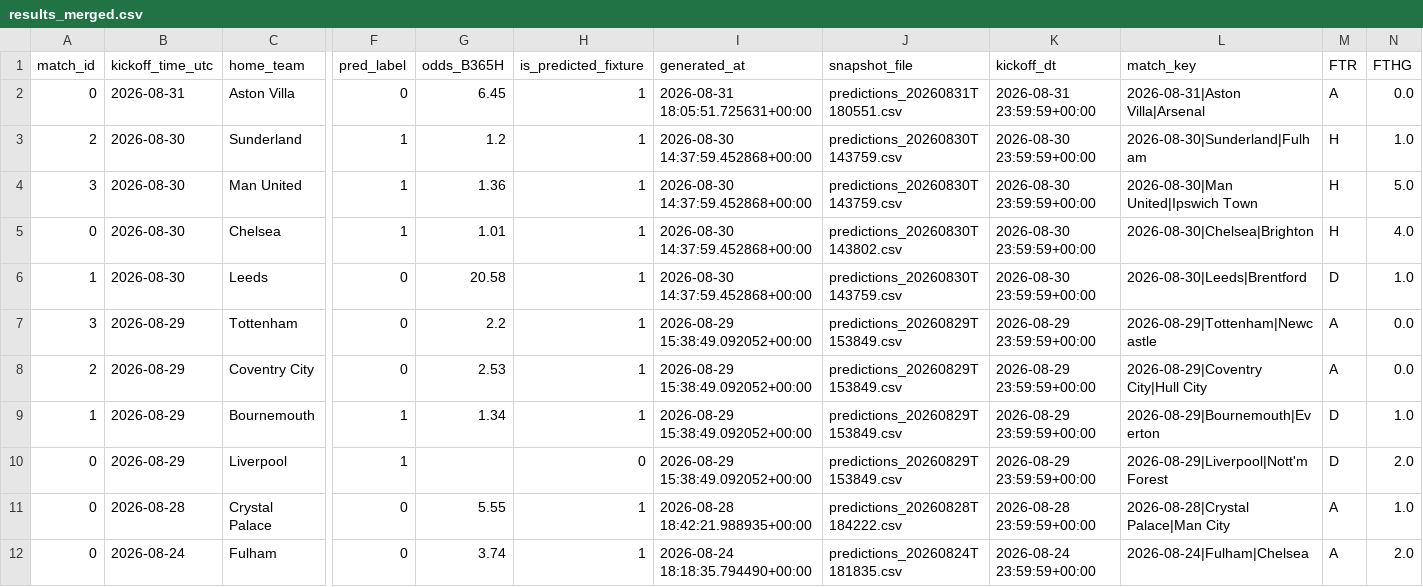
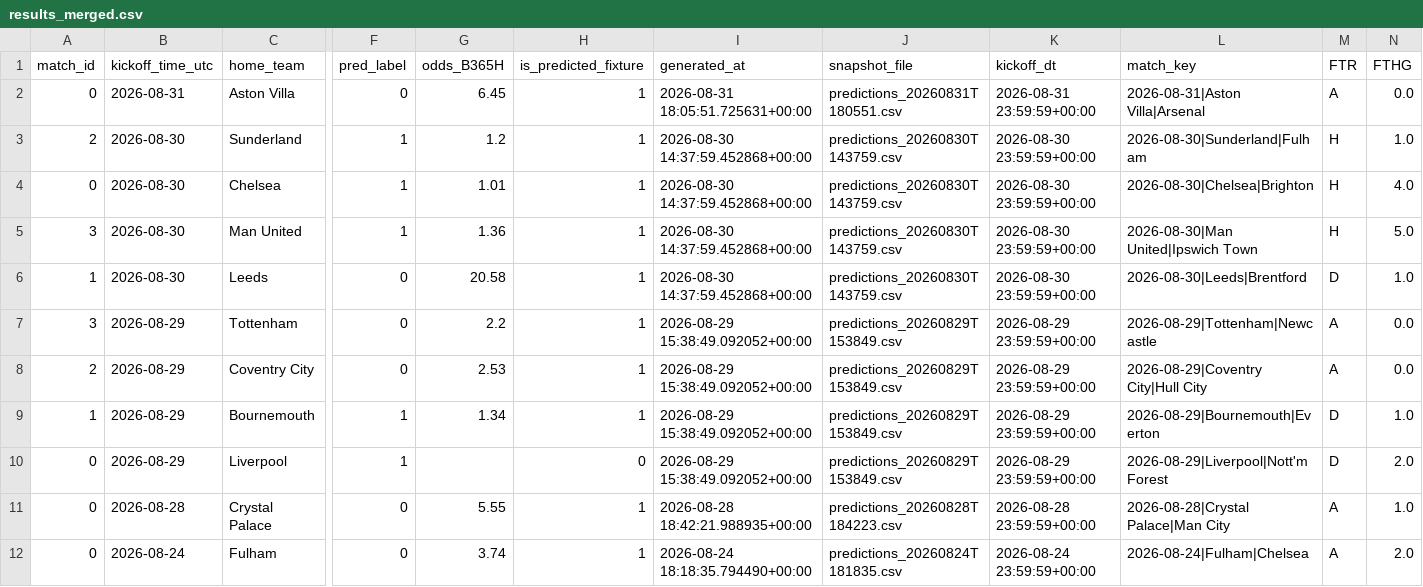
Before and after one commit to Shab00/Over-Under2.5Goals, a CSV file: data/processed/results_merged.csv, drawn as a sheet; only a part is shown, gaps mark what is left out; removed rows and columns are numbered as before the commit, all else as after; rows hold the shown columns only; the diff names each change by its address in the sheet, - before the commit and + after, or states it on an @@ line.

```diff
--- a/data/processed/results_merged.csv
+++ b/data/processed/results_merged.csv
+row 4: 0 | 2026-08-30 | Chelsea | 1 | 1.01 | 1 | 2026-08-30 14:37:59.452868+00:00 | predictions_20260830T143759.csv | 2026-08-30 23:59:59+00:00 | 2026-08-30|Chelsea|Brighton | H | 4.0
-row 5: 0 | 2026-08-30 | Chelsea | 1 | 1.01 | 1 | 2026-08-30 14:37:59.452868+00:00 | predictions_20260830T143802.csv | 2026-08-30 23:59:59+00:00 | 2026-08-30|Chelsea|Brighton | H | 4.0
-J11 (snapshot_file): predictions_20260828T184222.csv
+J11 (snapshot_file): predictions_20260828T184223.csv
```
Also changed, not shown: 3 other files.
